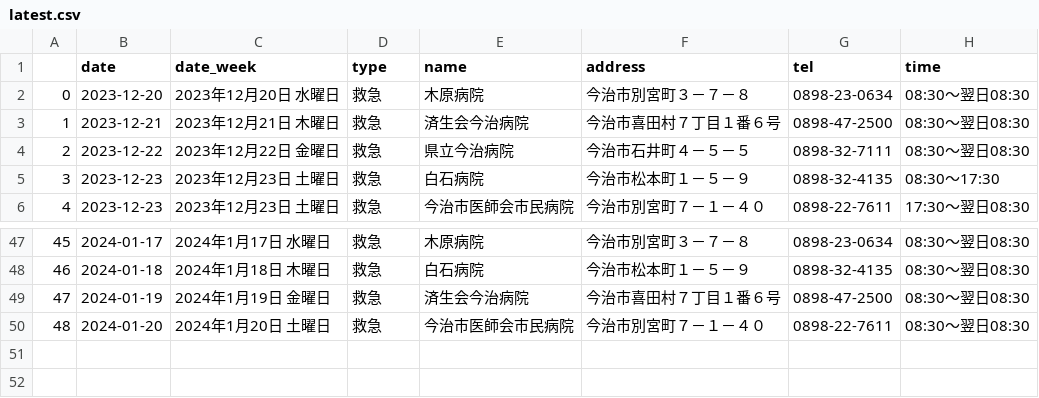
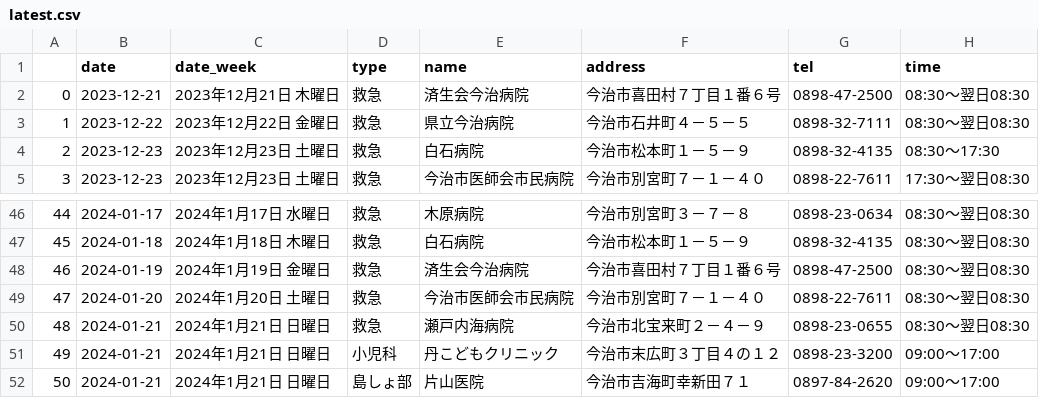
Before and after one commit to imabari/er-bot, a CSV file: latest.csv, drawn as a sheet; only a part is shown, gaps mark what is left out; removed rows and columns are numbered as before the commit, all else as after; the diff names each change by its address in the sheet, - before the commit and + after, or states it on an @@ line.

```diff
--- a/latest.csv
+++ b/latest.csv
-row 2: 0 | 2023-12-20 | 2023年12月20日 水曜日 | 救急 | 木原病院 | 今治市別宮町３－７－８ | 0898-23-0634 | 08:30～翌日08:30
@@ column A renumbered between rows 2 and 49 @@
+row 50: 48 | 2024-01-21 | 2024年1月21日 日曜日 | 救急 | 瀬戸内海病院 | 今治市北宝来町２－４－９ | 0898-23-0655 | 08:30～翌日08:30
+row 51: 49 | 2024-01-21 | 2024年1月21日 日曜日 | 小児科 | 丹こどもクリニック | 今治市末広町３丁目４の１２ | 0898-23-3200 | 09:00～17:00
+row 52: 50 | 2024-01-21 | 2024年1月21日 日曜日 | 島しょ部 | 片山医院 | 今治市吉海町幸新田７１ | 0897-84-2620 | 09:00～17:00
```
Also changed, not shown: 1 other file.
